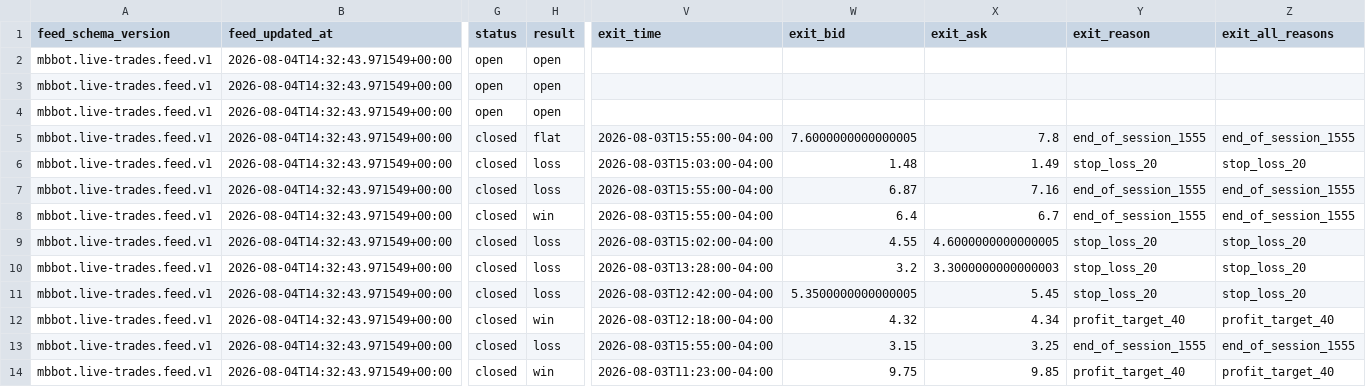
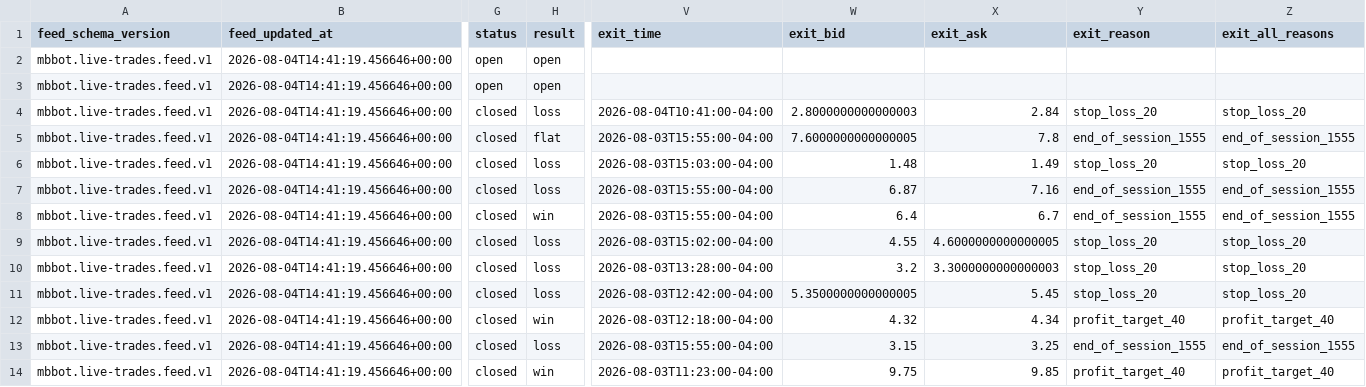
Before and after one commit to meshTHEgreat/MBbot, a CSV file: feed/trades.csv, drawn as a sheet; only a part is shown, gaps mark what is left out; the diff covers the shown part only; the diff names each change by its address in the sheet, - before the commit and + after, or states it on an @@ line.

Commit message:
Update live trade ledger 2026-08-04T14:41:19.456646+00:00

```diff
--- a/feed/trades.csv
+++ b/feed/trades.csv
-B2:B14 (feed_updated_at): 2026-08-04T14:32:43.971549+00:00
+B2:B14 (feed_updated_at): 2026-08-04T14:41:19.456646+00:00
-G4 (status): open
+G4 (status): closed
-H4 (result): open
+H4 (result): loss
-V4 (exit_time): (empty)
+V4 (exit_time): 2026-08-04T10:41:00-04:00
-W4 (exit_bid): (empty)
+W4 (exit_bid): 2.8000000000000003
-X4 (exit_ask): (empty)
+X4 (exit_ask): 2.84
-Y4 (exit_reason): (empty)
+Y4 (exit_reason): stop_loss_20
-Z4 (exit_all_reasons): (empty)
+Z4 (exit_all_reasons): stop_loss_20
```
Also changed, not shown: 7 edited cells elsewhere in this file, 2 other files.
